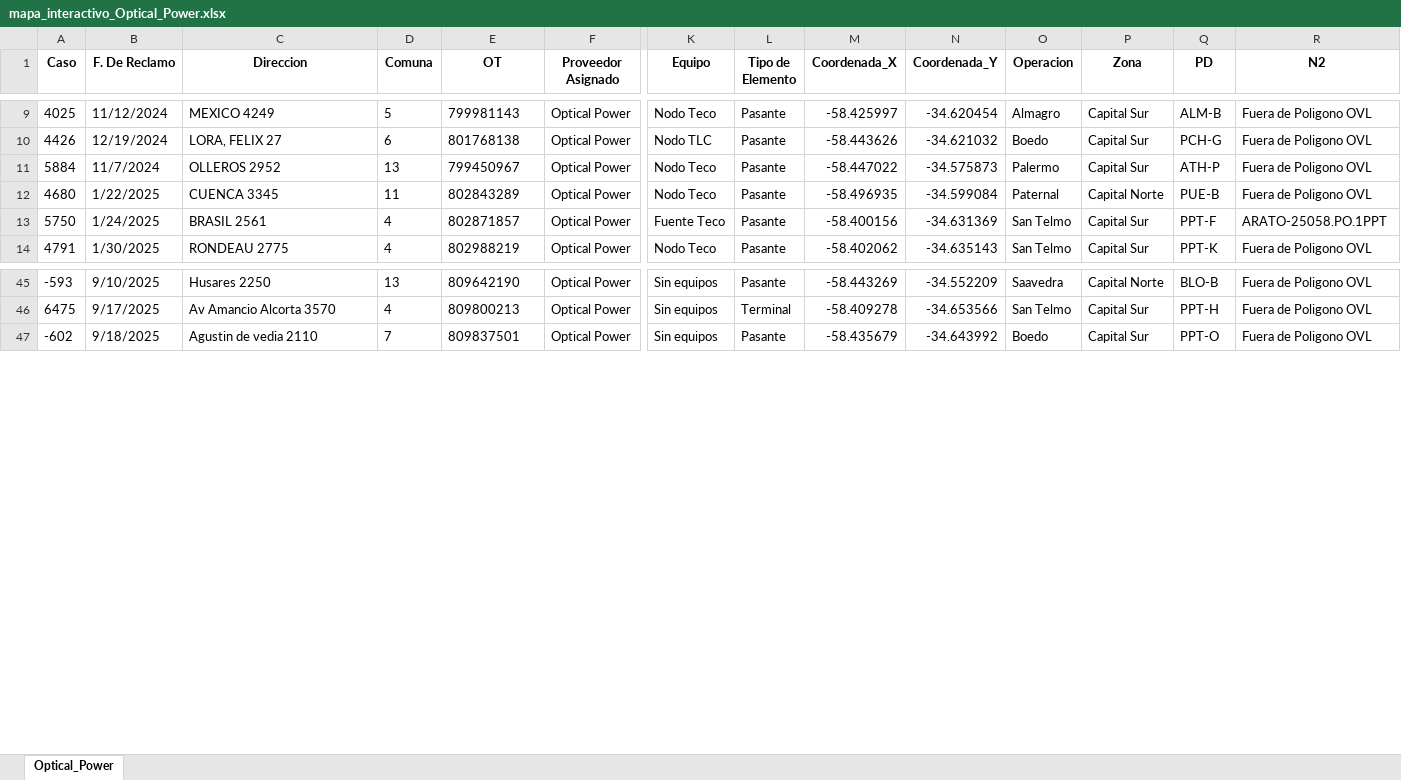
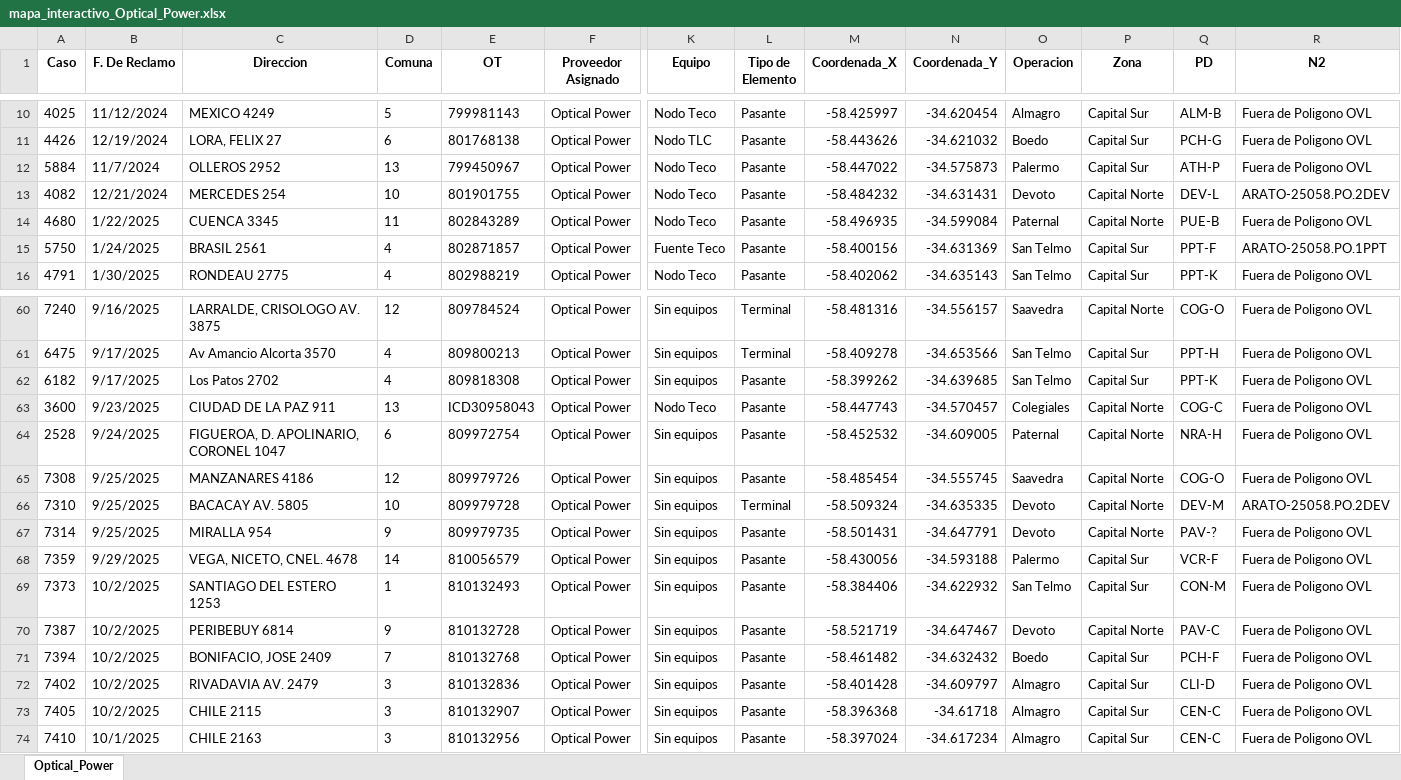
Before and after one commit to gestiondereclamosteco/opticalpower, an Excel workbook: mapa_interactivo_Optical_Power.xlsx, sheet Optical_Power, drawn as a sheet; only a part is shown, gaps mark what is left out; values as stored, in another font and other column widths than the file's, no borders; addresses are those after the commit; rows hold the shown columns only; the diff covers the shown part only; the diff names each change by its address in the sheet, - before the commit and + after, or states it on an @@ line.

```diff
--- a/mapa_interactivo_Optical_Power.xlsx (sheet Optical_Power)
+++ b/mapa_interactivo_Optical_Power.xlsx (sheet Optical_Power)
+row 13: 4082 | 12/21/2024 | MERCEDES 254 | 10 | 801901755 | Optical Power | Nodo Teco | Pasante | -58.484232 | -34.631431 | Devoto | Capital Norte | DEV-L | ARATO-25058.PO.2DEV
-A60 (Caso): -593
+A60 (Caso): 7240
-B60 (F. De Reclamo): 9/10/2025
+B60 (F. De Reclamo): 9/16/2025
-C60 (Direccion): Husares 2250
+C60 (Direccion): LARRALDE, CRISOLOGO AV. 3875
-D60 (Comuna): 13
+D60 (Comuna): 12
-E60 (OT): 809642190
+E60 (OT): 809784524
-L60 (Tipo de Elemento): Pasante
+L60 (Tipo de Elemento): Terminal
-M60 (Coordenada_X): -58.443269
+M60 (Coordenada_X): -58.481316
-N60 (Coordenada_Y): -34.552209
+N60 (Coordenada_Y): -34.556157
-Q60 (PD): BLO-B
+Q60 (PD): COG-O
+row 62: 6182 | 9/17/2025 | Los Patos 2702 | 4 | 809818308 | Optical Power | Sin equipos | Pasante | -58.399262 | -34.639685 | San Telmo | Capital Sur | PPT-K | Fuera de Poligono OVL
+row 63: 3600 | 9/23/2025 | CIUDAD DE LA PAZ 911 | 13 | ICD30958043 | Optical Power | Nodo Teco | Pasante | -58.447743 | -34.570457 | Colegiales | Capital Norte | COG-C | Fuera de Poligono OVL
+row 64: 2528 | 9/24/2025 | FIGUEROA, D. APOLINARIO, CORONEL 1047 | 6 | 809972754 | Optical Power | Sin equipos | Pasante | -58.452532 | -34.609005 | Paternal | Capital Norte | NRA-H | Fuera de Poligono OVL
+row 65: 7308 | 9/25/2025 | MANZANARES 4186 | 12 | 809979726 | Optical Power | Sin equipos | Pasante | -58.485454 | -34.555745 | Saavedra | Capital Norte | COG-O | Fuera de Poligono OVL
+row 66: 7310 | 9/25/2025 | BACACAY AV. 5805 | 10 | 809979728 | Optical Power | Sin equipos | Terminal | -58.509324 | -34.635335 | Devoto | Capital Norte | DEV-M | ARATO-25058.PO.2DEV
+row 67: 7314 | 9/25/2025 | MIRALLA 954 | 9 | 809979735 | Optical Power | Sin equipos | Pasante | -58.501431 | -34.647791 | Devoto | Capital Norte | PAV-? | Fuera de Poligono OVL
+row 68: 7359 | 9/29/2025 | VEGA, NICETO, CNEL. 4678 | 14 | 810056579 | Optical Power | Sin equipos | Pasante | -58.430056 | -34.593188 | Palermo | Capital Sur | VCR-F | Fuera de Poligono OVL
+row 69: 7373 | 10/2/2025 | SANTIAGO DEL ESTERO 1253 | 1 | 810132493 | Optical Power | Sin equipos | Pasante | -58.384406 | -34.622932 | San Telmo | Capital Sur | CON-M | Fuera de Poligono OVL
+row 70: 7387 | 10/2/2025 | PERIBEBUY 6814 | 9 | 810132728 | Optical Power | Sin equipos | Pasante | -58.521719 | -34.647467 | Devoto | Capital Norte | PAV-C | Fuera de Poligono OVL
-A71 (Caso): -602
+A71 (Caso): 7394
-B71 (F. De Reclamo): 9/18/2025
+B71 (F. De Reclamo): 10/2/2025
-C71 (Direccion): Agustin de vedia 2110
+C71 (Direccion): BONIFACIO, JOSE 2409
-E71 (OT): 809837501
+E71 (OT): 810132768
-M71 (Coordenada_X): -58.435679
+M71 (Coordenada_X): -58.461482
-N71 (Coordenada_Y): -34.643992
+N71 (Coordenada_Y): -34.632432
-Q71 (PD): PPT-O
+Q71 (PD): PCH-F
+row 72: 7402 | 10/2/2025 | RIVADAVIA AV. 2479 | 3 | 810132836 | Optical Power | Sin equipos | Pasante | -58.401428 | -34.609797 | Almagro | Capital Sur | CLI-D | Fuera de Poligono OVL
+row 73: 7405 | 10/2/2025 | CHILE 2115 | 3 | 810132907 | Optical Power | Sin equipos | Pasante | -58.396368 | -34.61718 | Almagro | Capital Sur | CEN-C | Fuera de Poligono OVL
+row 74: 7410 | 10/1/2025 | CHILE 2163 | 3 | 810132956 | Optical Power | Sin equipos | Pasante | -58.397024 | -34.617234 | Almagro | Capital Sur | CEN-C | Fuera de Poligono OVL
```
Also changed, not shown: 21 added rows, 8 removed rows and 44 edited cells elsewhere in this sheet, 1 other file.
